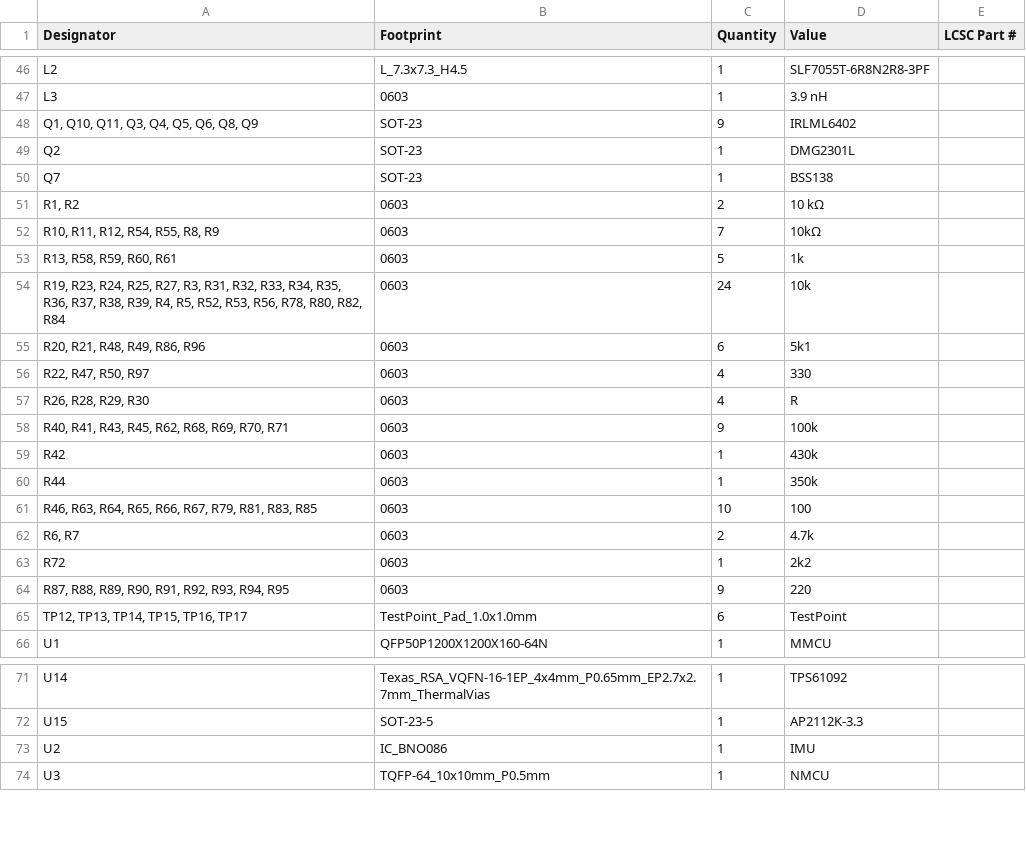
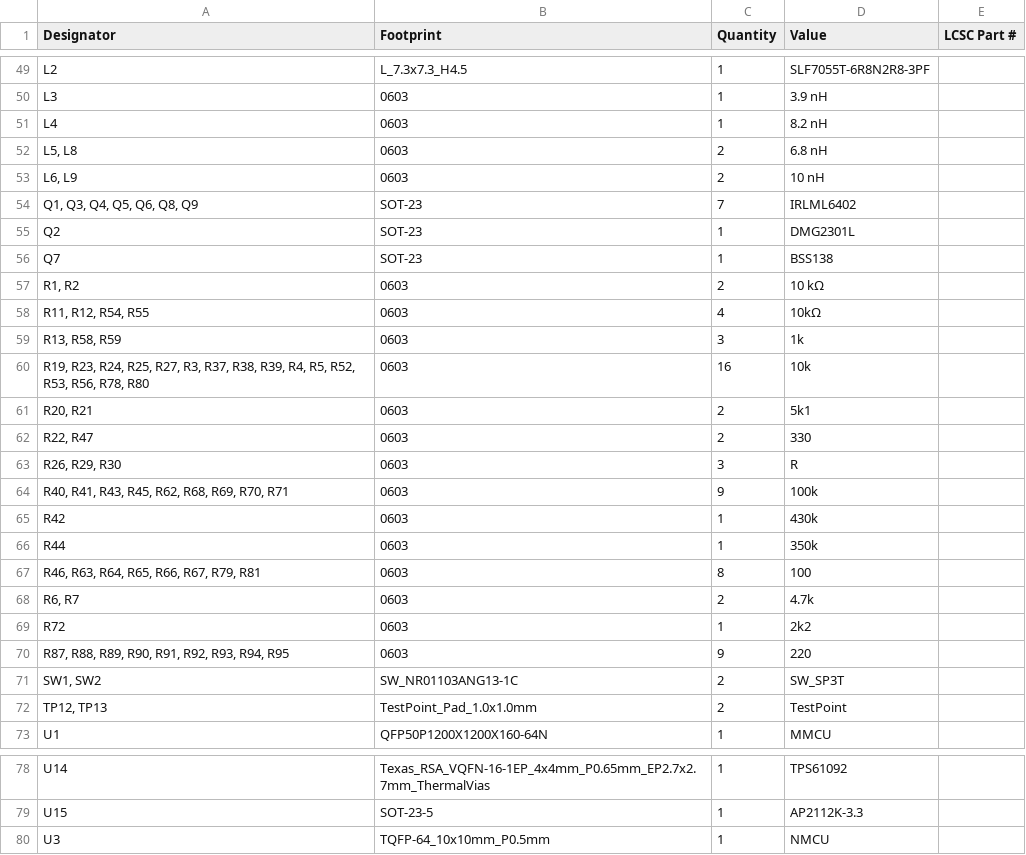
Before and after one commit to Horizon-Avionics/Horizon-H1, a CSV file: flight computer/production/bom.csv, drawn as a sheet; only a part is shown, gaps mark what is left out; the diff covers the shown part only.

```diff
--- a/flight computer/production/bom.csv
+++ b/flight computer/production/bom.csv
@@ -47,3 +50,6 @@ L2,L_7.3x7.3_H4.5,1,SLF7055T-6R8N2R8-3PF,
 L3,0603,1,3.9 nH,
-"Q1, Q10, Q11, Q3, Q4, Q5, Q6, Q8, Q9",SOT-23,9,IRLML6402,
+L4,0603,1,8.2 nH,
+"L5, L8",0603,2,6.8 nH,
+"L6, L9",0603,2,10 nH,
+"Q1, Q3, Q4, Q5, Q6, Q8, Q9",SOT-23,7,IRLML6402,
 Q2,SOT-23,1,DMG2301L,
@@ -51,8 +57,8 @@ Q7,SOT-23,1,BSS138,
 "R1, R2",0603,2,10 kΩ,
-"R10, R11, R12, R54, R55, R8, R9",0603,7,10kΩ,
-"R13, R58, R59, R60, R61",0603,5,1k,
-"R19, R23, R24, R25, R27, R3, R31, R32, R33, R34, R35, R36, R37, R38, R39, R4, R5, R52, R53, R56, R78, R80, R82, R84",0603,24,10k,
-"R20, R21, R48, R49, R86, R96",0603,6,5k1,
-"R22, R47, R50, R97",0603,4,330,
-"R26, R28, R29, R30",0603,4,R,
+"R11, R12, R54, R55",0603,4,10kΩ,
+"R13, R58, R59",0603,3,1k,
+"R19, R23, R24, R25, R27, R3, R37, R38, R39, R4, R5, R52, R53, R56, R78, R80",0603,16,10k,
+"R20, R21",0603,2,5k1,
+"R22, R47",0603,2,330,
+"R26, R29, R30",0603,3,R,
 "R40, R41, R43, R45, R62, R68, R69, R70, R71",0603,9,100k,
@@ -60,3 +66,3 @@ R42,0603,1,430k,
 R44,0603,1,350k,
-"R46, R63, R64, R65, R66, R67, R79, R81, R83, R85",0603,10,100,
+"R46, R63, R64, R65, R66, R67, R79, R81",0603,8,100,
 "R6, R7",0603,2,4.7k,
@@ -64,3 +70,4 @@ R72,0603,1,2k2,
 "R87, R88, R89, R90, R91, R92, R93, R94, R95",0603,9,220,
-"TP12, TP13, TP14, TP15, TP16, TP17",TestPoint_Pad_1.0x1.0mm,6,TestPoint,
+"SW1, SW2",SW_NR01103ANG13-1C,2,SW_SP3T,
+"TP12, TP13",TestPoint_Pad_1.0x1.0mm,2,TestPoint,
 U1,QFP50P1200X1200X160-64N,1,MMCU,
@@ -72,3 +79,2 @@ U14,Texas_RSA_VQFN-16-1EP_4x4mm_P0.65mm_EP2.7x2.7mm_ThermalVias,1,TPS61092,
 U15,SOT-23-5,1,AP2112K-3.3,
-U2,IC_BNO086,1,IMU,
 U3,TQFP-64_10x10mm_P0.5mm,1,NMCU,
```
Also changed, not shown: 7 added rows, 5 removed rows and 24 edited cells elsewhere in this file, flight computer/production/designators.csv, flight computer/production/positions.csv, 16 other files.
